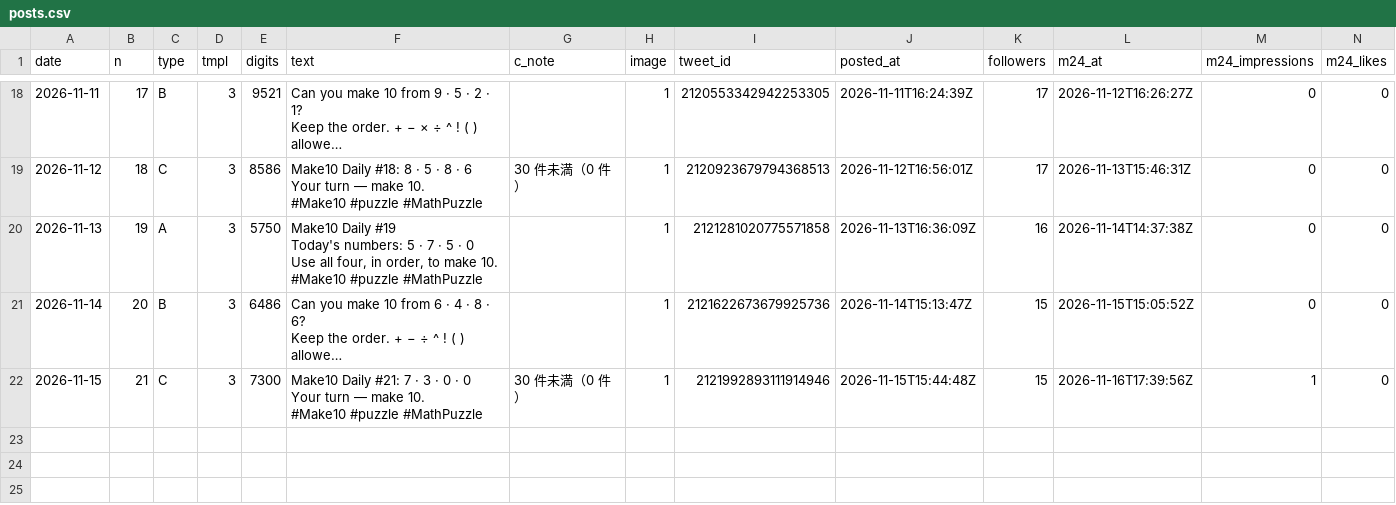
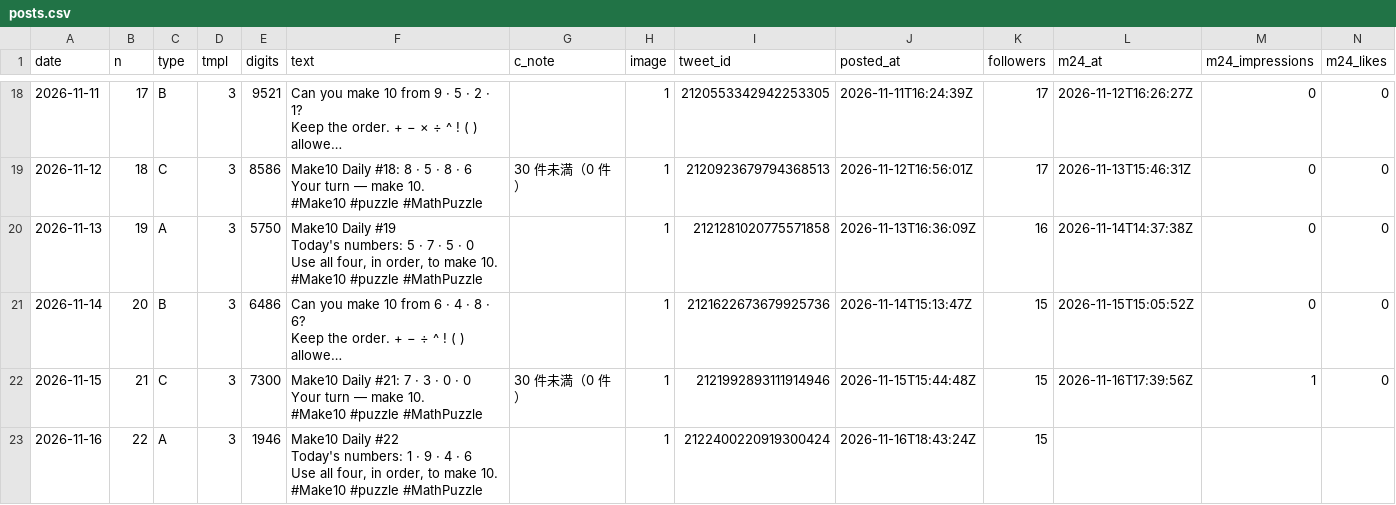
Before and after one commit to ihudodo-k/make10, a CSV file: promo/data/posts.csv, drawn as a sheet; only a part is shown, gaps mark what is left out; long unchanged cells end in …; rows hold the shown columns only; ↵ is a line break in a cell; the diff names each change by its address in the sheet, - before the commit and + after, or states it on an @@ line.

```diff
--- a/promo/data/posts.csv
+++ b/promo/data/posts.csv
+row 23: 2026-11-16 | 22 | A | 3 | 1946 | Make10 Daily #22 ↵ Today's numbers: 1 · 9 · 4 · 6 ↵ Use all four, in order, to make 10. ↵ #Make10 #puzzle #MathPuzzle |  | 1 | 2122400220919300424 | 2026-11-16T18:43:24Z | 15
```
